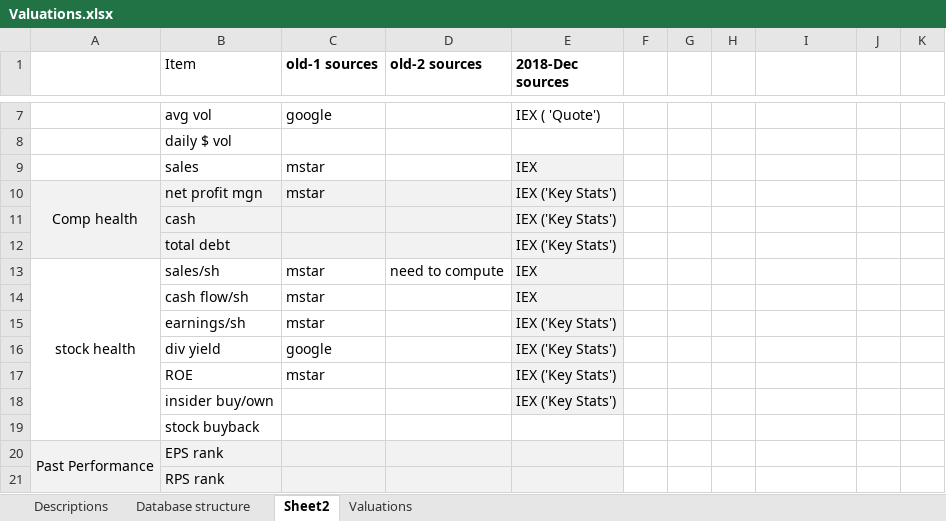
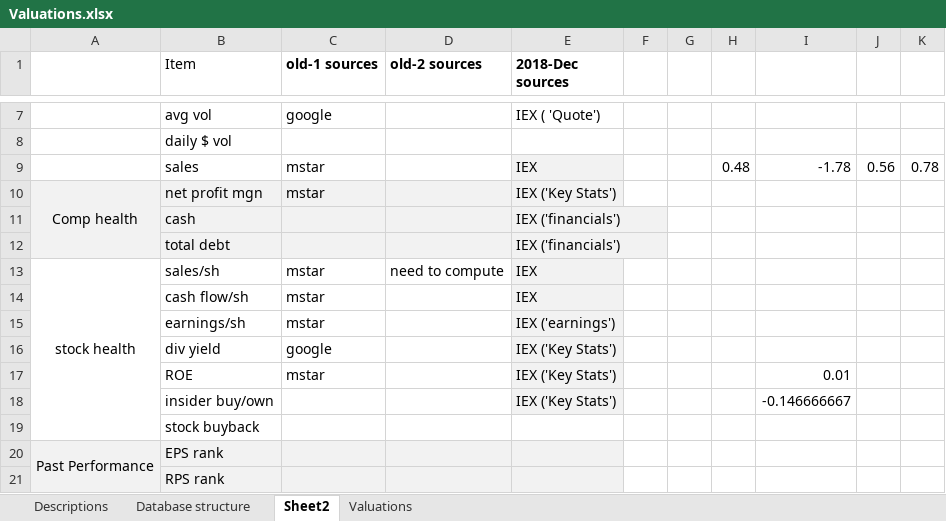
Before and after one commit to doomed51/fundamentalsData, an Excel workbook: Valuations.xlsx, sheet Sheet2, drawn as a sheet; only a part is shown, gaps mark what is left out; values as stored, in another font and other column widths than the file's, no borders; the diff names each change by its address in the sheet, - before the commit and + after, or states it on an @@ line.

Commit message:
updated mappings to remove IEX key stats where data was erroneous

```diff
--- a/Valuations.xlsx (sheet Sheet2)
+++ b/Valuations.xlsx (sheet Sheet2)
-H9: (empty)
+H9: 0.48
-I9: (empty)
+I9: -1.78
-J9: (empty)
+J9: 0.56
-K9: (empty)
+K9: 0.78
-E11:E12 (2018-Dec sources): IEX ('Key Stats')
+E11:E12 (2018-Dec sources): IEX ('financials')
-E15 (2018-Dec sources): IEX ('Key Stats')
+E15 (2018-Dec sources): IEX ('earnings')
-I17: (empty)
+I17: 0.01
-I18: (empty)
+I18: -0.146666667
```
